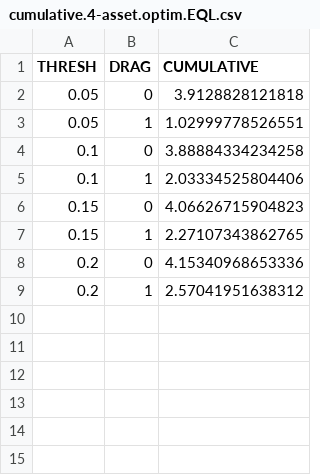
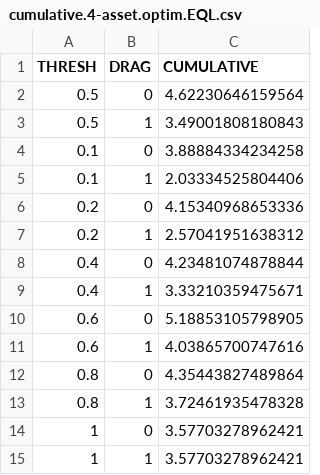
Before and after one commit to stockviz/blog, a CSV file: allocation/cumulative.4-asset.optim.EQL.csv, drawn as a sheet; removed rows and columns are numbered as before the commit, all else as after; the diff names each change by its address in the sheet, - before the commit and + after, or states it on an @@ line.

Commit message:
4-asset

```diff
--- a/allocation/cumulative.4-asset.optim.EQL.csv
+++ b/allocation/cumulative.4-asset.optim.EQL.csv
-row 2: 0.05 | 0 | 3.9128828121818
-row 3: 0.05 | 1 | 1.02999778526551
+row 2: 0.5 | 0 | 4.62230646159564
+row 3: 0.5 | 1 | 3.49001808180843
-row 6: 0.15 | 0 | 4.06626715904823
-row 7: 0.15 | 1 | 2.27107343862765
+row 8: 0.4 | 0 | 4.23481074878844
+row 9: 0.4 | 1 | 3.33210359475671
+row 10: 0.6 | 0 | 5.18853105798905
+row 11: 0.6 | 1 | 4.03865700747616
+row 12: 0.8 | 0 | 4.35443827489864
+row 13: 0.8 | 1 | 3.72461935478328
+row 14: 1 | 0 | 3.57703278962421
+row 15: 1 | 1 | 3.57703278962421
```
Also changed, not shown: allocation/cumulative.4-asset.optim.ETL.csv, allocation/cumulative.4-asset.optim.VAR.csv, 57 other files.
